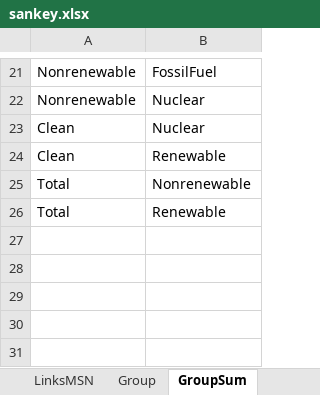
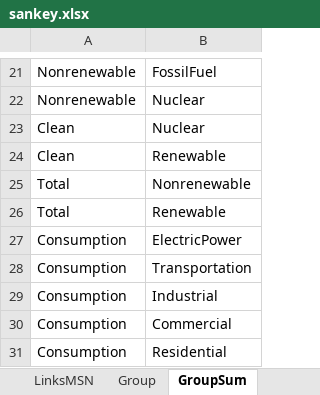
Before and after one commit to hieu9102002/COS30045, an Excel workbook: data/data/USDetail/select_msn/sankey/sankey.xlsx, sheet GroupSum, drawn as a sheet; only a part is shown, gaps mark what is left out; values as stored, in another font and other column widths than the file's, no borders; the diff names each change by its address in the sheet, - before the commit and + after, or states it on an @@ line.

Commit message:
Add data for stacked chart

```diff
--- a/data/data/USDetail/select_msn/sankey/sankey.xlsx (sheet GroupSum)
+++ b/data/data/USDetail/select_msn/sankey/sankey.xlsx (sheet GroupSum)
+row 27: Consumption | ElectricPower
+row 28: Consumption | Transportation
+row 29: Consumption | Industrial
+row 30: Consumption | Commercial
+row 31: Consumption | Residential
```
Also changed, not shown: sheet Group, 14 other files.
